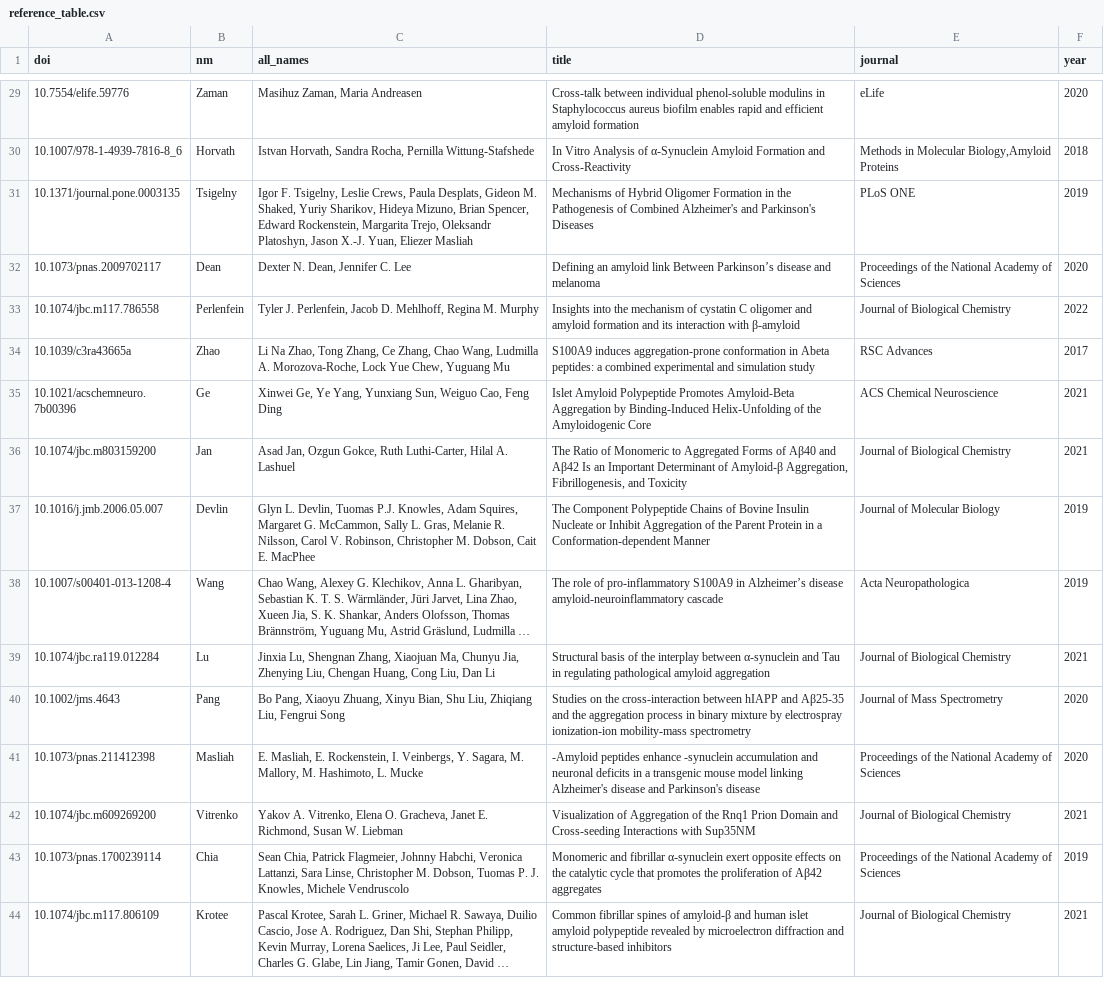
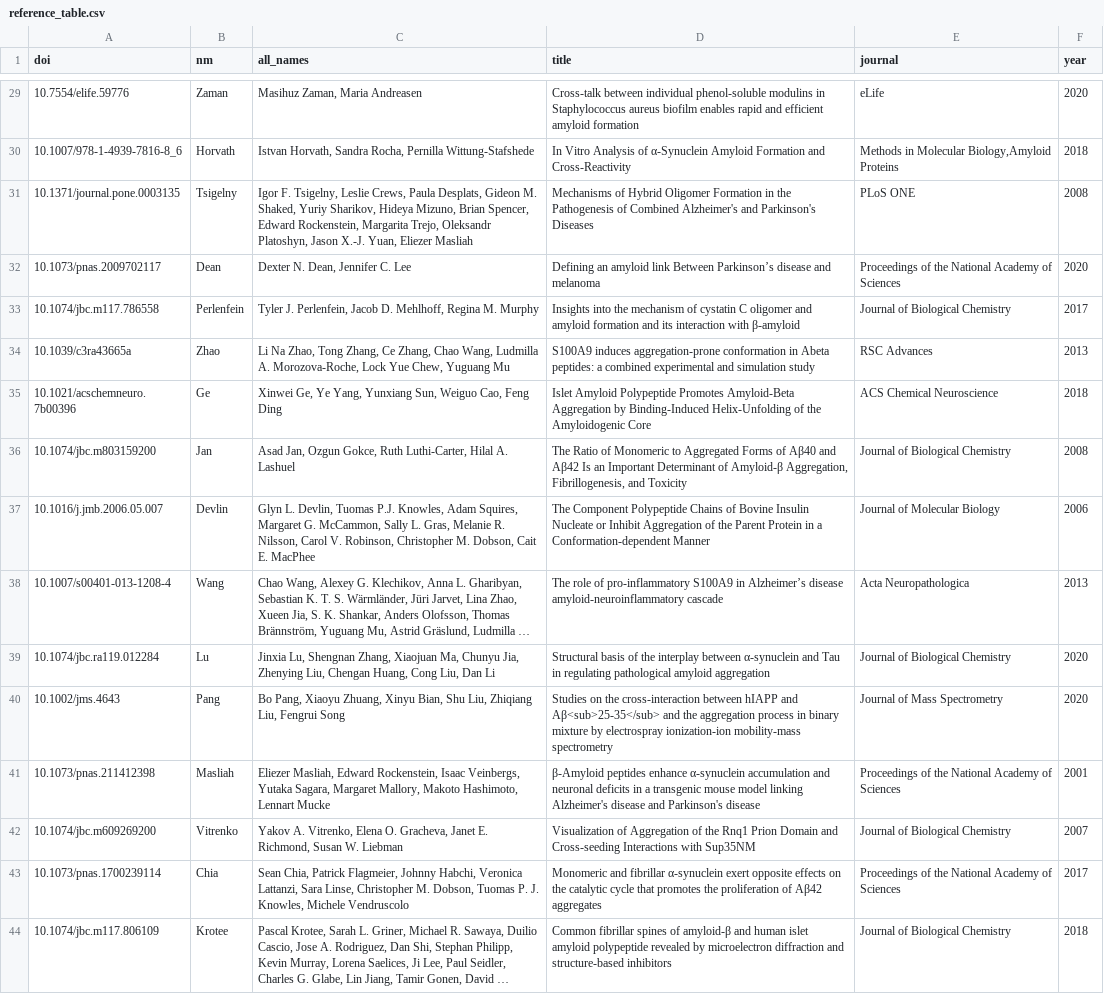
Before and after one commit to KotulskaLab/AmyloGraph, a CSV file: inst/AmyloGraph/reference_table.csv, drawn as a sheet; only a part is shown, gaps mark what is left out; long unchanged cells end in …; the diff covers the shown part only; the diff names each change by its address in the sheet, - before the commit and + after, or states it on an @@ line.

```diff
--- a/inst/AmyloGraph/reference_table.csv
+++ b/inst/AmyloGraph/reference_table.csv
-F31 (year): 2019
+F31 (year): 2008
-F33 (year): 2022
+F33 (year): 2017
-F34 (year): 2017
+F34 (year): 2013
-F35 (year): 2021
+F35 (year): 2018
-F36 (year): 2021
+F36 (year): 2008
-F37 (year): 2019
+F37 (year): 2006
-F38 (year): 2019
+F38 (year): 2013
-F39 (year): 2021
+F39 (year): 2020
-D40 (title): …hIAPP and Aβ25-35 and the…
+D40 (title): …hIAPP and Aβ<sub>25-35</sub> and the…
-C41 (all_names): E. Masliah, E. Rockenstein, I. Veinbergs, Y. Sagara, M. Mallory, M. Hashimoto, L. Mucke
+C41 (all_names): Eliezer Masliah, Edward Rockenstein, Isaac Veinbergs, Yutaka Sagara, Margaret Mallory, Makoto Hashimoto, Lennart Mucke
-D41 (title): -Amyloid peptides enhance -synuclein accumulation and…
+D41 (title): β-Amyloid peptides enhance α-synuclein accumulation and…
-F41 (year): 2020
+F41 (year): 2001
-F42 (year): 2021
+F42 (year): 2007
-F43 (year): 2019
+F43 (year): 2017
-F44 (year): 2021
+F44 (year): 2018
```
Also changed, not shown: 1 removed row and 147 edited cells elsewhere in this file, inst/AmyloGraph/interactions_data.csv, 2 other files.
